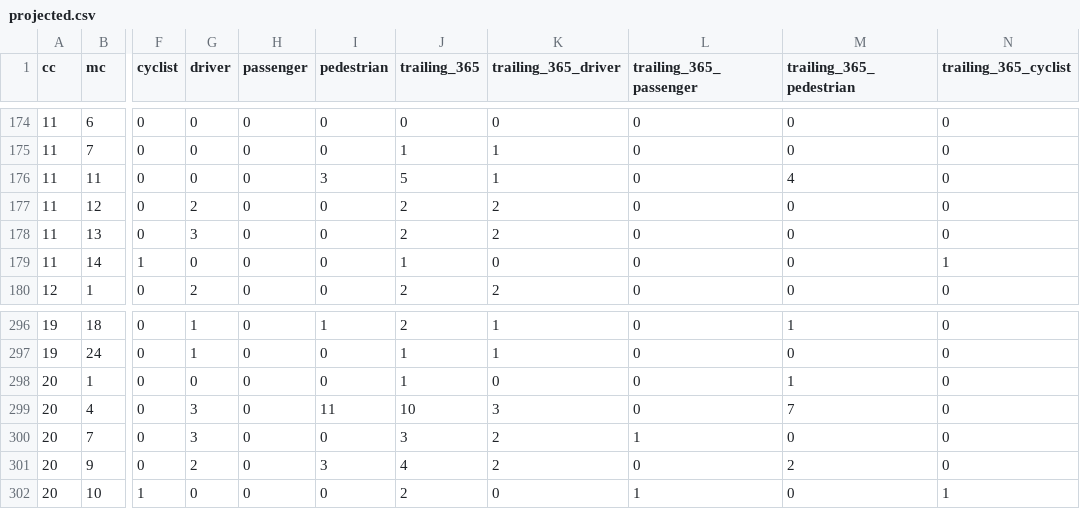
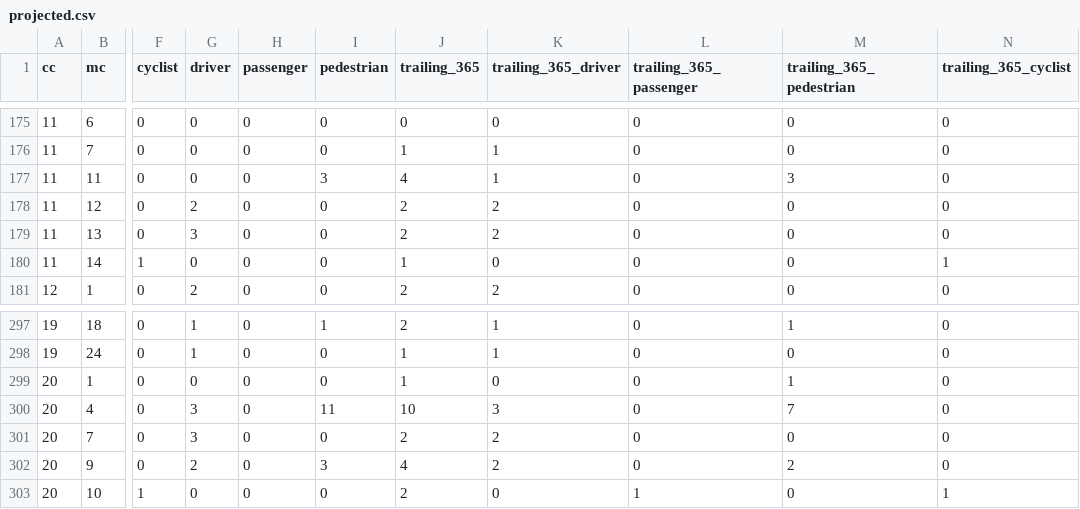
Before and after one commit to hudcostreets/nj-crashes, a CSV file: www/public/njsp/projected.csv, drawn as a sheet; only a part is shown, gaps mark what is left out; addresses are those after the commit; the diff covers the shown part only; the diff names each change by its address in the sheet, - before the commit and + after, or states it on an @@ line.

```diff
--- a/www/public/njsp/projected.csv
+++ b/www/public/njsp/projected.csv
-J177 (trailing_365): 5
+J177 (trailing_365): 4
-M177 (trailing_365_pedestrian): 4
+M177 (trailing_365_pedestrian): 3
-J301 (trailing_365): 3
+J301 (trailing_365): 2
-L301 (trailing_365_passenger): 1
+L301 (trailing_365_passenger): 0
```
Also changed, not shown: 2 added rows, 1 removed row and 18 edited cells elsewhere in this file, 1 other file.
